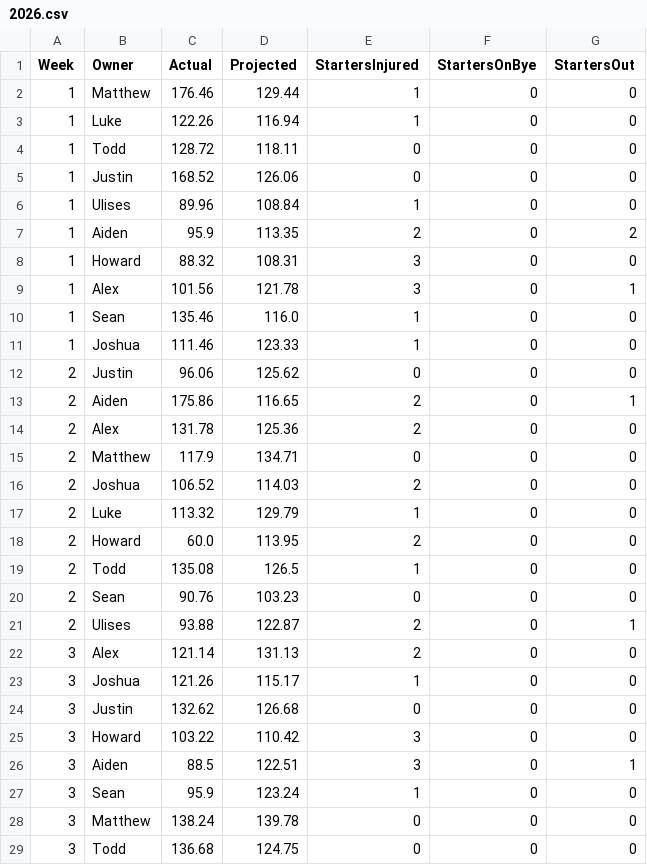
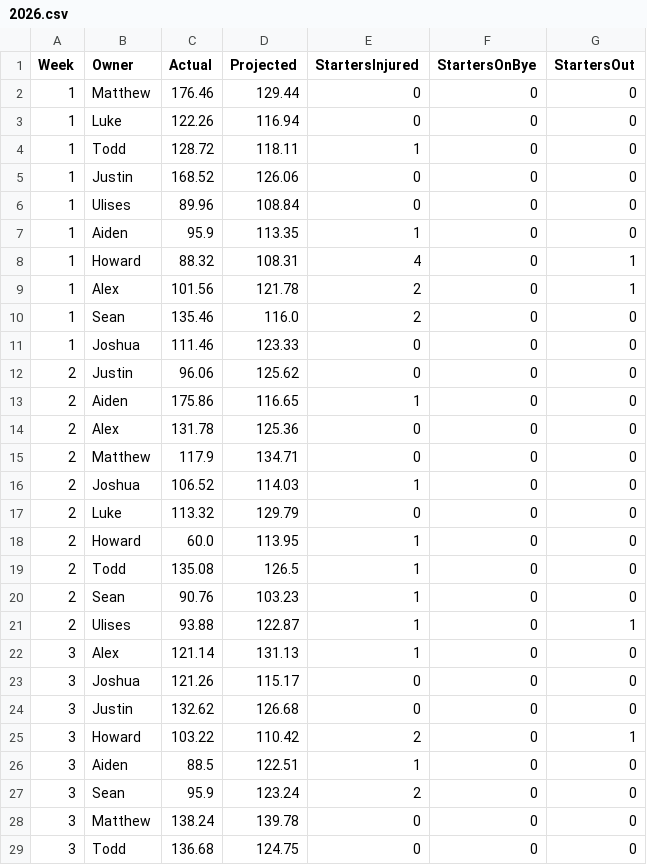
Before and after one commit to lukecharlier-bsu/fantasy-group, a CSV file: output/1579300904-projections/2026.csv, drawn as a sheet; only a part is shown; the diff covers the shown part only.

```diff
--- a/output/1579300904-projections/2026.csv
+++ b/output/1579300904-projections/2026.csv
@@ -1,28 +1,28 @@
 Week,Owner,Actual,Projected,StartersInjured,StartersOnBye,StartersOut
-1,Matthew,176.46,129.44,1,0,0
-1,Luke,122.26,116.94,1,0,0
-1,Todd,128.72,118.11,0,0,0
+1,Matthew,176.46,129.44,0,0,0
+1,Luke,122.26,116.94,0,0,0
+1,Todd,128.72,118.11,1,0,0
 1,Justin,168.52,126.06,0,0,0
-1,Ulises,89.96,108.84,1,0,0
-1,Aiden,95.9,113.35,2,0,2
-1,Howard,88.32,108.31,3,0,0
-1,Alex,101.56,121.78,3,0,1
-1,Sean,135.46,116.0,1,0,0
-1,Joshua,111.46,123.33,1,0,0
+1,Ulises,89.96,108.84,0,0,0
+1,Aiden,95.9,113.35,1,0,0
+1,Howard,88.32,108.31,4,0,1
+1,Alex,101.56,121.78,2,0,1
+1,Sean,135.46,116.0,2,0,0
+1,Joshua,111.46,123.33,0,0,0
 2,Justin,96.06,125.62,0,0,0
-2,Aiden,175.86,116.65,2,0,1
-2,Alex,131.78,125.36,2,0,0
+2,Aiden,175.86,116.65,1,0,0
+2,Alex,131.78,125.36,0,0,0
 2,Matthew,117.9,134.71,0,0,0
-2,Joshua,106.52,114.03,2,0,0
-2,Luke,113.32,129.79,1,0,0
-2,Howard,60.0,113.95,2,0,0
+2,Joshua,106.52,114.03,1,0,0
+2,Luke,113.32,129.79,0,0,0
+2,Howard,60.0,113.95,1,0,0
 2,Todd,135.08,126.5,1,0,0
-2,Sean,90.76,103.23,0,0,0
-2,Ulises,93.88,122.87,2,0,1
-3,Alex,121.14,131.13,2,0,0
-3,Joshua,121.26,115.17,1,0,0
+2,Sean,90.76,103.23,1,0,0
+2,Ulises,93.88,122.87,1,0,1
+3,Alex,121.14,131.13,1,0,0
+3,Joshua,121.26,115.17,0,0,0
 3,Justin,132.62,126.68,0,0,0
-3,Howard,103.22,110.42,3,0,0
-3,Aiden,88.5,122.51,3,0,1
-3,Sean,95.9,123.24,1,0,0
+3,Howard,103.22,110.42,2,0,1
+3,Aiden,88.5,122.51,1,0,0
+3,Sean,95.9,123.24,2,0,0
 3,Matthew,138.24,139.78,0,0,0
```
Also changed, not shown: 10 added rows and 78 edited cells elsewhere in this file, output/1579300904-history-draft/2026.csv, output/1579300904-history-standings/2026.csv, 7 other files.
